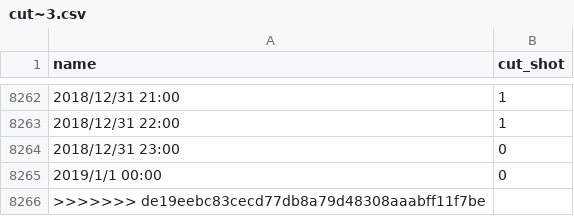
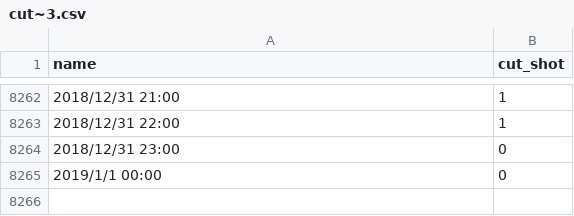
Before and after one commit to ChiHua0918/Spatiotemporal_Analysis, a CSV file: make_GEI/cut~3.csv, drawn as a sheet; only a part is shown, gaps mark what is left out; the diff names each change by its address in the sheet, - before the commit and + after, or states it on an @@ line.

```diff
--- a/make_GEI/cut~3.csv
+++ b/make_GEI/cut~3.csv
-row 8266: >>>>>>> de19eebc83cecd77db8a79d48308aaabff11f7be
```
Also changed, not shown: 8 other files.
